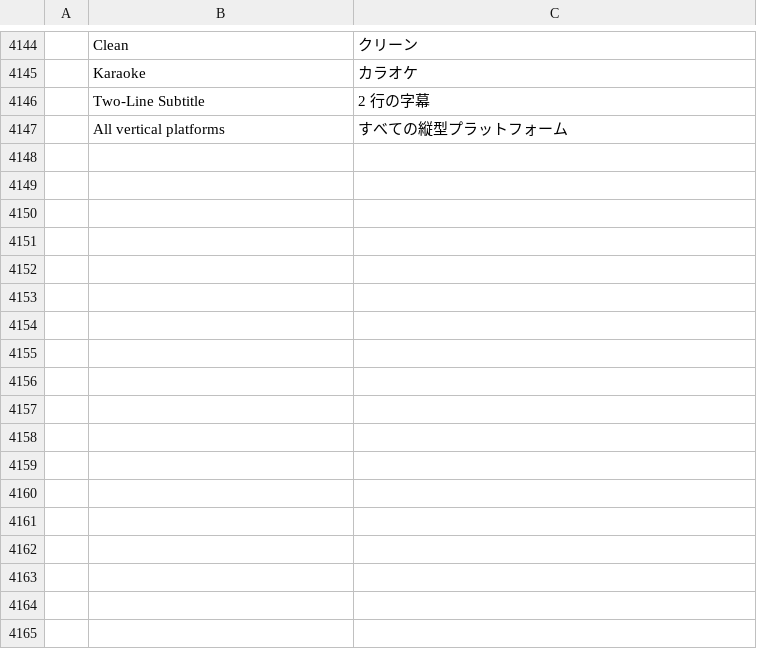
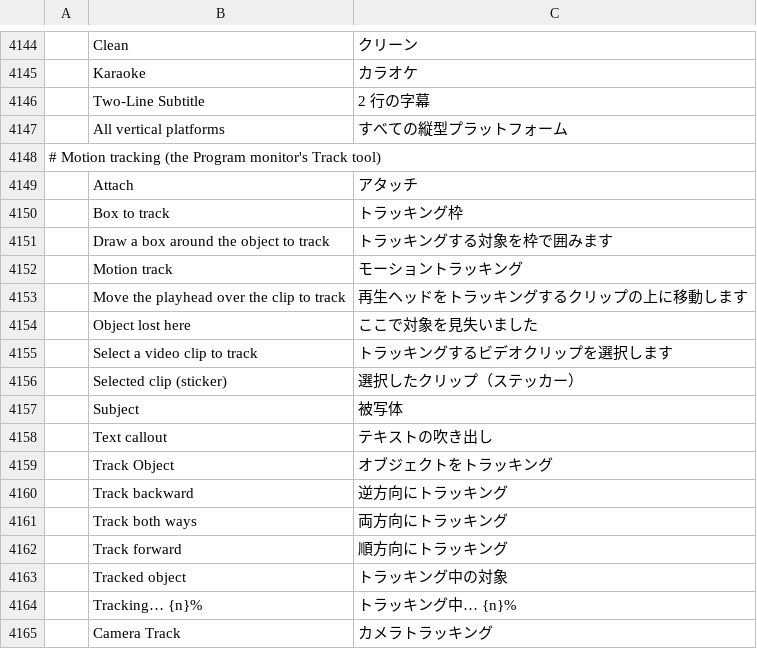
Before and after one commit to moheshmohan/AutoCut, a TSV file: crates/ui-egui/src/i18n/ja.tsv, drawn as a sheet; only a part is shown, gaps mark what is left out; the diff names each change by its address in the sheet, - before the commit and + after, or states it on an @@ line.

```diff
--- a/crates/ui-egui/src/i18n/ja.tsv
+++ b/crates/ui-egui/src/i18n/ja.tsv
+row 4148: # Motion tracking (the Program monitor's Track tool)
+row 4149:  | Attach | アタッチ
+row 4150:  | Box to track | トラッキング枠
+row 4151:  | Draw a box around the object to track | トラッキングする対象を枠で囲みます
+row 4152:  | Motion track | モーショントラッキング
+row 4153:  | Move the playhead over the clip to track | 再生ヘッドをトラッキングするクリップの上に移動します
+row 4154:  | Object lost here | ここで対象を見失いました
+row 4155:  | Select a video clip to track | トラッキングするビデオクリップを選択します
+row 4156:  | Selected clip (sticker) | 選択したクリップ（ステッカー）
+row 4157:  | Subject | 被写体
+row 4158:  | Text callout | テキストの吹き出し
+row 4159:  | Track Object | オブジェクトをトラッキング
+row 4160:  | Track backward | 逆方向にトラッキング
+row 4161:  | Track both ways | 両方向にトラッキング
+row 4162:  | Track forward | 順方向にトラッキング
+row 4163:  | Tracked object | トラッキング中の対象
+row 4164:  | Tracking… {n}% | トラッキング中… {n}%
+row 4165:  | Camera Track | カメラトラッキング
```
Also changed, not shown: crates/ui-egui/src/i18n/es.tsv, crates/ui-egui/src/i18n/zh-cn.tsv, 8 other files.
